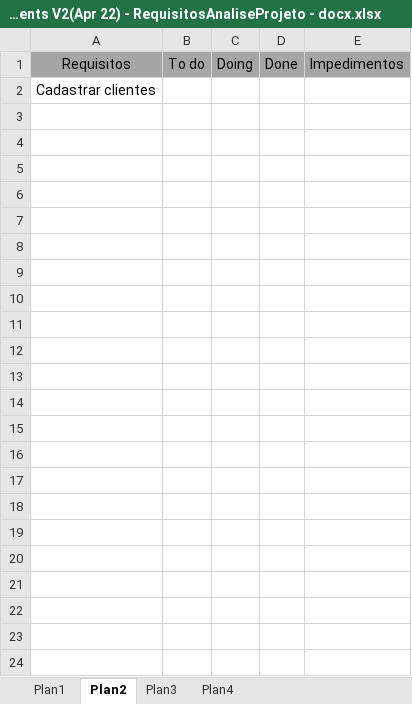
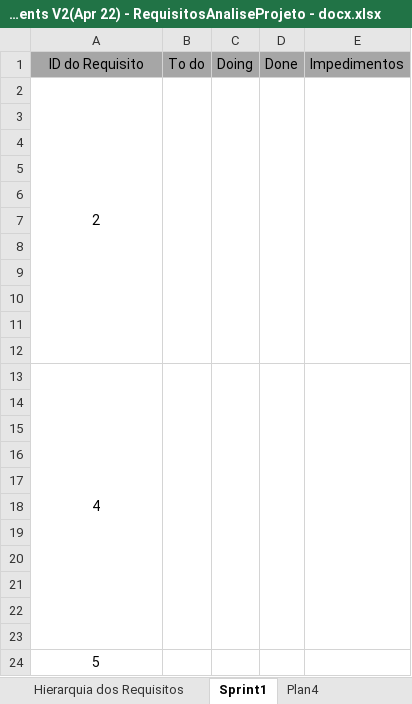
Before and after one commit to j3itchtits/royalt-hotel, an Excel workbook: Documentos/RequisitosAnaliseProjeto/Royalt Hotel - Backlog Requirements V2(Apr 22) - RequisitosAnaliseProjeto - docx.xlsx, sheet Sprint1, drawn as a sheet; values as stored, in another font and other column widths than the file's, no borders; charts and pictures not drawn; the diff names each change by its address in the sheet, - before the commit and + after, or states it on an @@ line.

Commit message:
Sprit1 para ser entregue na próxima quinta-feira (31/05) está no backlog de requisitos, na terceira planilha. Por favor, assim que iniciarem a implementação de alguma tarefa, comitar que está responsável por ela. Obrigada. Isabella.

```diff
--- a/Documentos/RequisitosAnaliseProjeto/Royalt Hotel - Backlog Requirements V2(Apr 22) - RequisitosAnaliseProjeto - docx.xlsx (sheet Sprint1)
+++ b/Documentos/RequisitosAnaliseProjeto/Royalt Hotel - Backlog Requirements V2(Apr 22) - RequisitosAnaliseProjeto - docx.xlsx (sheet Sprint1)
-sheet tab: Plan2
+sheet tab: Sprint1
-sheet tab: Plan3
+sheet tab: Hierarquia dos Requisitos
@@ sheet tab order changed: Hierarquia dos Requisitos | Sprint1 | Plan4 @@
-A1: Requisitos
+A1: ID do Requisito
-A2 (ID do Requisito): Cadastrar clientes
+A2 (ID do Requisito): 2
+A2:A12 merged
+B2:B12 merged
+C2:C12 merged
+D2:D12 merged
+E2:E12 merged
+row 3: (empty)
+row 4: (empty)
+row 5: (empty)
+row 6: (empty)
+row 7: (empty)
+row 8: (empty)
+row 9: (empty)
+row 10: (empty)
+row 11: (empty)
+row 12: (empty)
+row 13: 4
+row 14: (empty)
+row 15: (empty)
+row 16: (empty)
+row 17: (empty)
+row 18: (empty)
+row 19: (empty)
+row 20: (empty)
+row 21: (empty)
+row 22: (empty)
+row 23: (empty)
+row 24: 5
```
Also changed, not shown: sheet Lista de Requisitos, other sheet tabs, formulas that keep their value, charts or pictures.
